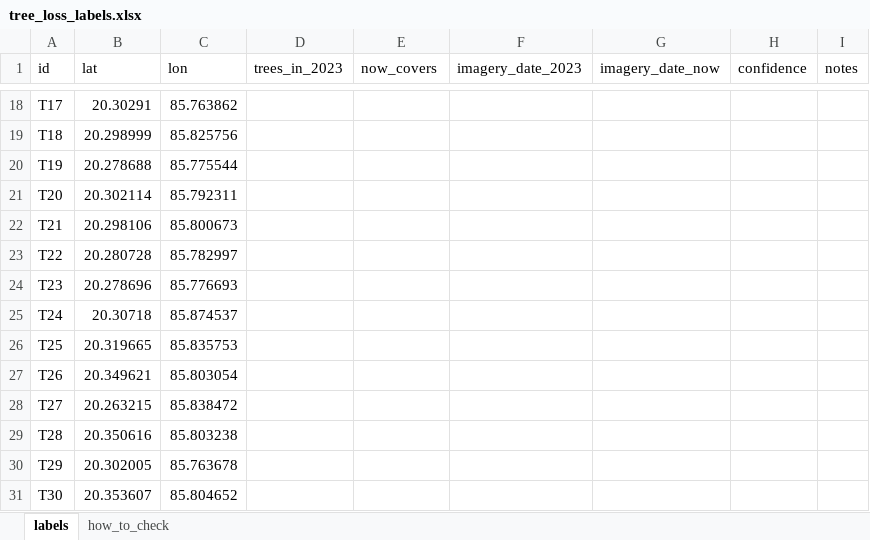
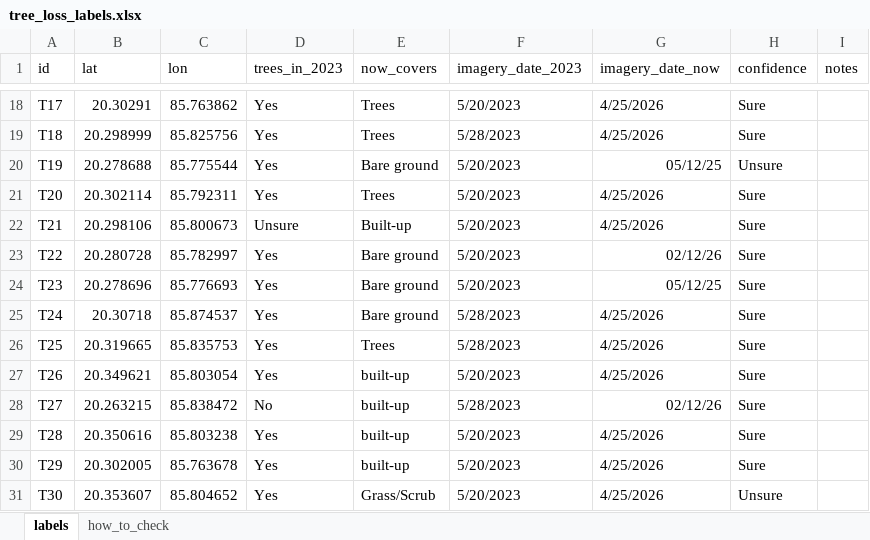
Before and after one commit to Hrytwik/geotact, an Excel workbook: validation/tree_loss_labels.xlsx, sheet labels, drawn as a sheet; only a part is shown, gaps mark what is left out; values as stored, in another font and other column widths than the file's, no borders; the diff covers the shown part only; the diff names each change by its address in the sheet, - before the commit and + after, or states it on an @@ line.

Commit message:
T5c result: hand check of the tree-loss map (about half of flagged places lost trees, 12% became built-up); sync plan

```diff
--- a/validation/tree_loss_labels.xlsx (sheet labels)
+++ b/validation/tree_loss_labels.xlsx (sheet labels)
-D18:D21 (trees_in_2023): (empty)
+D18:D21 (trees_in_2023): Yes
-E18:E19 (now_covers): (empty)
+E18:E19 (now_covers): Trees
-F18 (imagery_date_2023): (empty)
+F18 (imagery_date_2023): 5/20/2023
-G18:G19 (imagery_date_now): (empty)
+G18:G19 (imagery_date_now): 4/25/2026
-H18:H19 (confidence): (empty)
+H18:H19 (confidence): Sure
-F19 (imagery_date_2023): (empty)
+F19 (imagery_date_2023): 5/28/2023
-E20 (now_covers): (empty)
+E20 (now_covers): Bare ground
-F20:F24 (imagery_date_2023): (empty)
+F20:F24 (imagery_date_2023): 5/20/2023
-G20 (imagery_date_now): (empty)
+G20 (imagery_date_now): 05/12/25
-H20 (confidence): (empty)
+H20 (confidence): Unsure
-E21 (now_covers): (empty)
+E21 (now_covers): Trees
-G21:G22 (imagery_date_now): (empty)
+G21:G22 (imagery_date_now): 4/25/2026
-H21:H30 (confidence): (empty)
+H21:H30 (confidence): Sure
-D22 (trees_in_2023): (empty)
+D22 (trees_in_2023): Unsure
-E22 (now_covers): (empty)
+E22 (now_covers): Built-up
-D23:D27 (trees_in_2023): (empty)
+D23:D27 (trees_in_2023): Yes
-E23:E25 (now_covers): (empty)
+E23:E25 (now_covers): Bare ground
-G23 (imagery_date_now): (empty)
+G23 (imagery_date_now): 02/12/26
-G24 (imagery_date_now): (empty)
+G24 (imagery_date_now): 05/12/25
-F25:F26 (imagery_date_2023): (empty)
+F25:F26 (imagery_date_2023): 5/28/2023
-G25:G27 (imagery_date_now): (empty)
+G25:G27 (imagery_date_now): 4/25/2026
-E26 (now_covers): (empty)
+E26 (now_covers): Trees
-E27:E30 (now_covers): (empty)
+E27:E30 (now_covers): built-up
-F27 (imagery_date_2023): (empty)
+F27 (imagery_date_2023): 5/20/2023
-D28 (trees_in_2023): (empty)
+D28 (trees_in_2023): No
-F28 (imagery_date_2023): (empty)
+F28 (imagery_date_2023): 5/28/2023
-G28 (imagery_date_now): (empty)
+G28 (imagery_date_now): 02/12/26
-D29:D31 (trees_in_2023): (empty)
+D29:D31 (trees_in_2023): Yes
-F29:F31 (imagery_date_2023): (empty)
+F29:F31 (imagery_date_2023): 5/20/2023
-G29:G31 (imagery_date_now): (empty)
+G29:G31 (imagery_date_now): 4/25/2026
-E31 (now_covers): (empty)
+E31 (now_covers): Grass/Scrub
-H31 (confidence): (empty)
+H31 (confidence): Unsure
```
Also changed, not shown: 130 edited cells elsewhere in this sheet, 1 other file.
